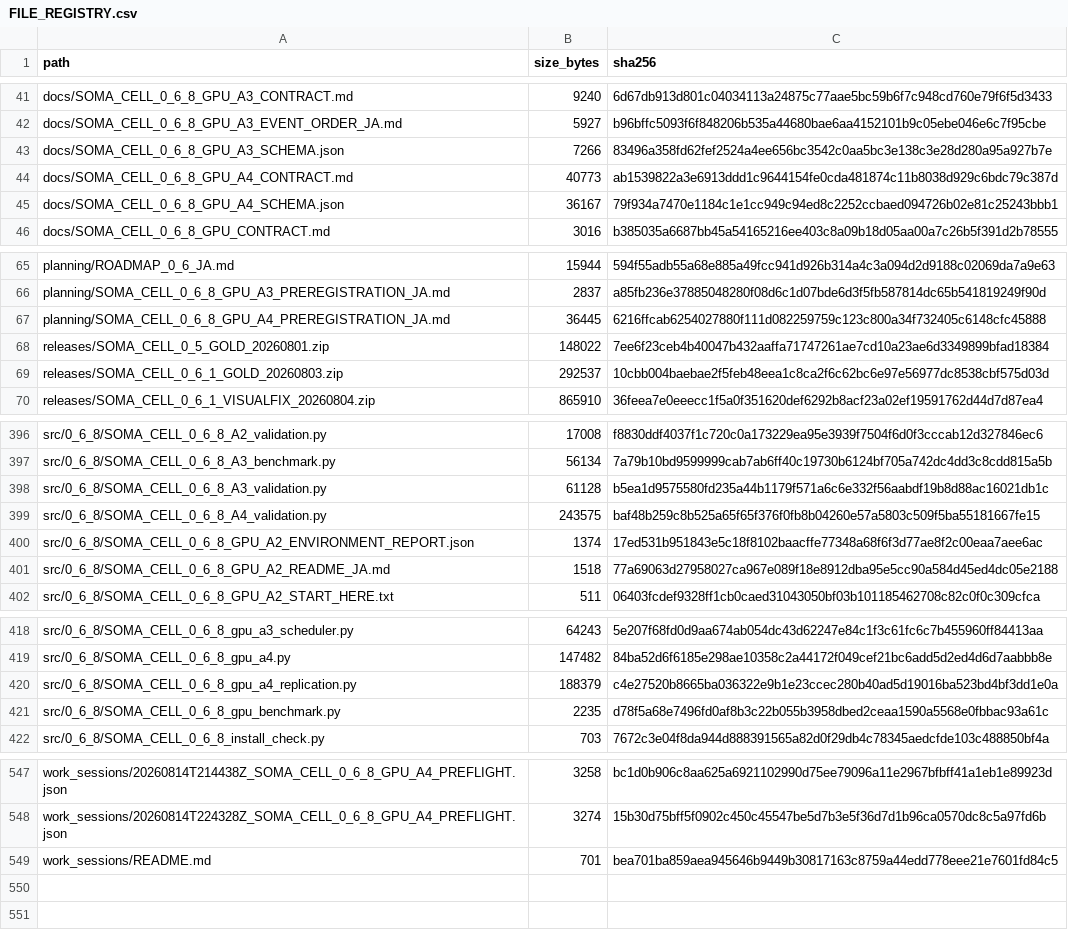
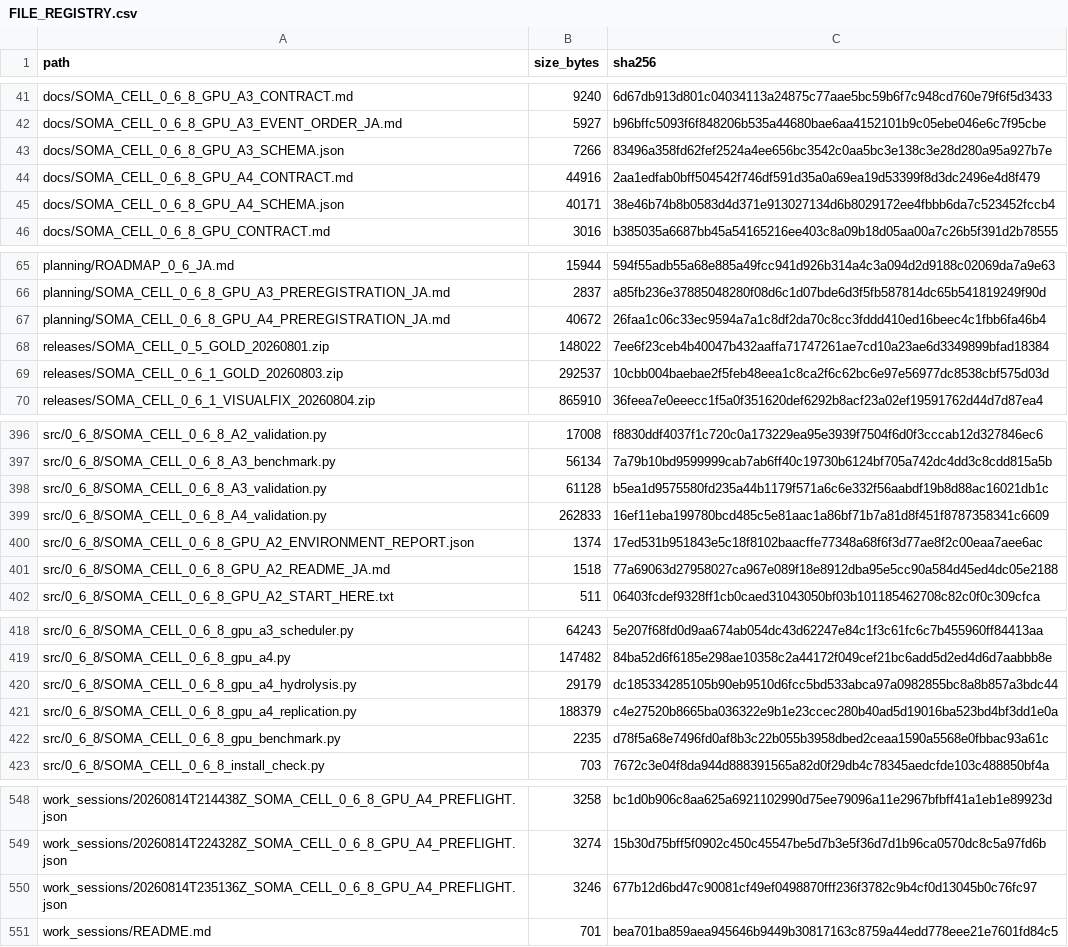
Before and after one commit to halc8312/soma-cell, a CSV file: manifests/FILE_REGISTRY.csv, drawn as a sheet; only a part is shown, gaps mark what is left out.

Commit message:
Add A4.7a genome hydrolysis RNG tape

```diff
--- a/manifests/FILE_REGISTRY.csv
+++ b/manifests/FILE_REGISTRY.csv
@@ -43,4 +43,4 @@ docs/SOMA_CELL_0_6_8_GPU_A3_EVENT_ORDER_JA.md,5927,b96bffc5093f6f848206b535a4468
 docs/SOMA_CELL_0_6_8_GPU_A3_SCHEMA.json,7266,83496a358fd62fef2524a4ee656bc3542c0aa5bc3e138c3e28d280a95a927b7e
-docs/SOMA_CELL_0_6_8_GPU_A4_CONTRACT.md,40773,ab1539822a3e6913ddd1c9644154fe0cda481874c11b8038d929c6bdc79c387d
-docs/SOMA_CELL_0_6_8_GPU_A4_SCHEMA.json,36167,79f934a7470e1184c1e1cc949c94ed8c2252ccbaed094726b02e81c25243bbb1
+docs/SOMA_CELL_0_6_8_GPU_A4_CONTRACT.md,44916,2aa1edfab0bff504542f746df591d35a0a69ea19d53399f8d3dc2496e4d8f479
+docs/SOMA_CELL_0_6_8_GPU_A4_SCHEMA.json,40171,38e46b74b8b0583d4d371e913027134d6b8029172ee4fbbb6da7c523452fccb4
 docs/SOMA_CELL_0_6_8_GPU_CONTRACT.md,3016,b385035a6687bb45a54165216ee403c8a09b18d05aa00a7c26b5f391d2b78555
@@ -66,3 +66,3 @@ planning/ROADMAP_0_6_JA.md,15944,594f55adb55a68e885a49fcc941d926b314a4c3a094d2d9
 planning/SOMA_CELL_0_6_8_GPU_A3_PREREGISTRATION_JA.md,2837,a85fb236e37885048280f08d6c1d07bde6d3f5fb587814dc65b541819249f90d
-planning/SOMA_CELL_0_6_8_GPU_A4_PREREGISTRATION_JA.md,36445,6216ffcab6254027880f111d082259759c123c800a34f732405c6148cfc45888
+planning/SOMA_CELL_0_6_8_GPU_A4_PREREGISTRATION_JA.md,40672,26faa1c06c33ec9594a7a1c8df2da70c8cc3fddd410ed16beec4c1fbb6fa46b4
 releases/SOMA_CELL_0_5_GOLD_20260801.zip,148022,7ee6f23ceb4b40047b432aaffa71747261ae7cd10a23ae6d3349899bfad18384
@@ -398,3 +398,3 @@ src/0_6_8/SOMA_CELL_0_6_8_A3_benchmark.py,56134,7a79b10bd9599999cab7ab6ff40c1973
 src/0_6_8/SOMA_CELL_0_6_8_A3_validation.py,61128,b5ea1d9575580fd235a44b1179f571a6c6e332f56aabdf19b8d88ac16021db1c
-src/0_6_8/SOMA_CELL_0_6_8_A4_validation.py,243575,baf48b259c8b525a65f65f376f0fb8b04260e57a5803c509f5ba55181667fe15
+src/0_6_8/SOMA_CELL_0_6_8_A4_validation.py,262833,16ef11eba199780bcd485c5e81aac1a86bf71b7a81d8f451f8787358341c6609
 src/0_6_8/SOMA_CELL_0_6_8_GPU_A2_ENVIRONMENT_REPORT.json,1374,17ed531b951843e5c18f8102baacffe77348a68f6f3d77ae8f2c00eaa7aee6ac
@@ -419,2 +419,3 @@ src/0_6_8/SOMA_CELL_0_6_8_gpu_a3_scheduler.py,64243,5e207f68fd0d9aa674ab054dc43d
 src/0_6_8/SOMA_CELL_0_6_8_gpu_a4.py,147482,84ba52d6f6185e298ae10358c2a44172f049cef21bc6add5d2ed4d6d7aabbb8e
+src/0_6_8/SOMA_CELL_0_6_8_gpu_a4_hydrolysis.py,29179,dc185334285105b90eb9510d6fcc5bd533abca97a0982855bc8a8b857a3bdc44
 src/0_6_8/SOMA_CELL_0_6_8_gpu_a4_replication.py,188379,c4e27520b8665ba036322e9b1e23ccec280b40ad5d19016ba523bd4bf3dd1e0a
@@ -548,2 +549,3 @@ work_sessions/20260814T214438Z_SOMA_CELL_0_6_8_GPU_A4_PREFLIGHT.json,3258,bc1d0b
 work_sessions/20260814T224328Z_SOMA_CELL_0_6_8_GPU_A4_PREFLIGHT.json,3274,15b30d75bff5f0902c450c45547be5d7b3e5f36d7d1b96ca0570dc8c5a97fd6b
+work_sessions/20260814T235136Z_SOMA_CELL_0_6_8_GPU_A4_PREFLIGHT.json,3246,677b12d6bd47c90081cf49ef0498870fff236f3782c9b4cf0d13045b0c76fc97
 work_sessions/README.md,701,bea701ba859aea945646b9449b30817163c8759a44edd778eee21e7601fd84c5
```
Also changed, not shown: 7 other files.
